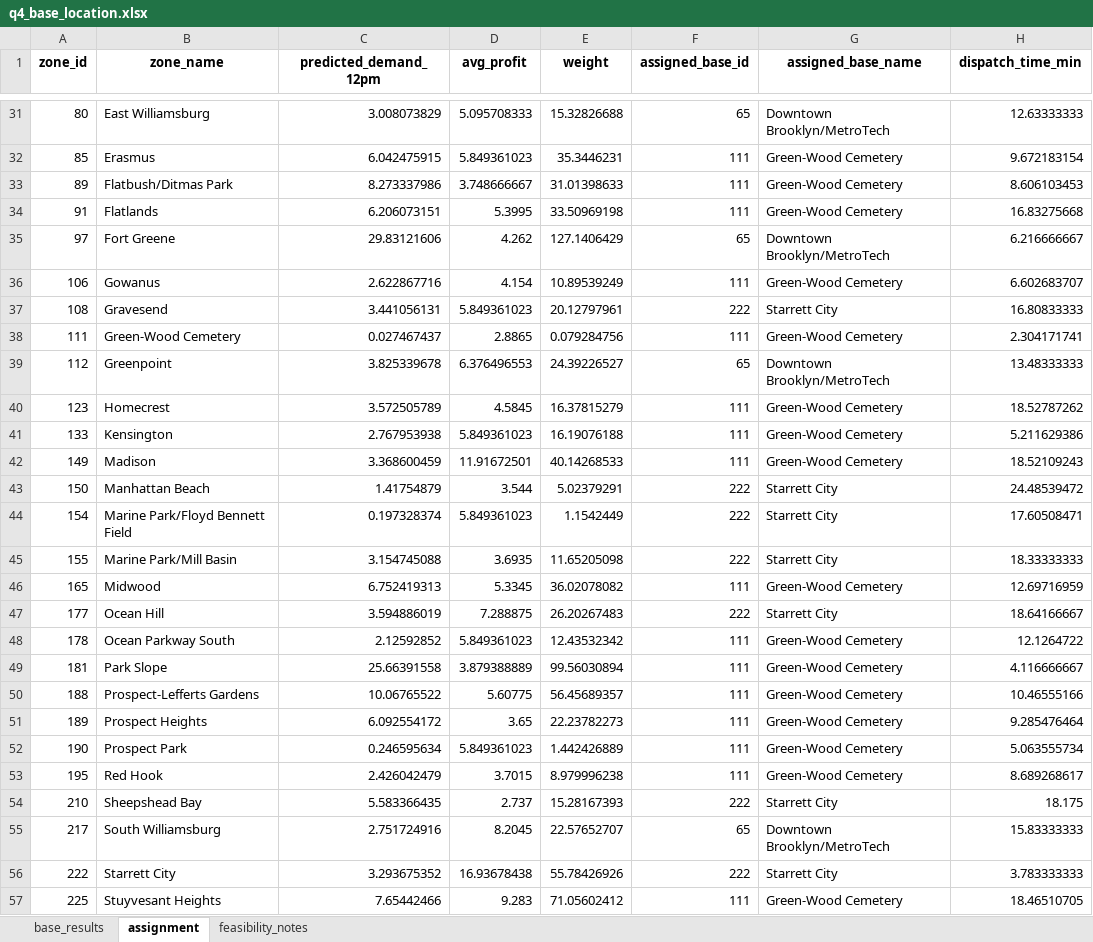
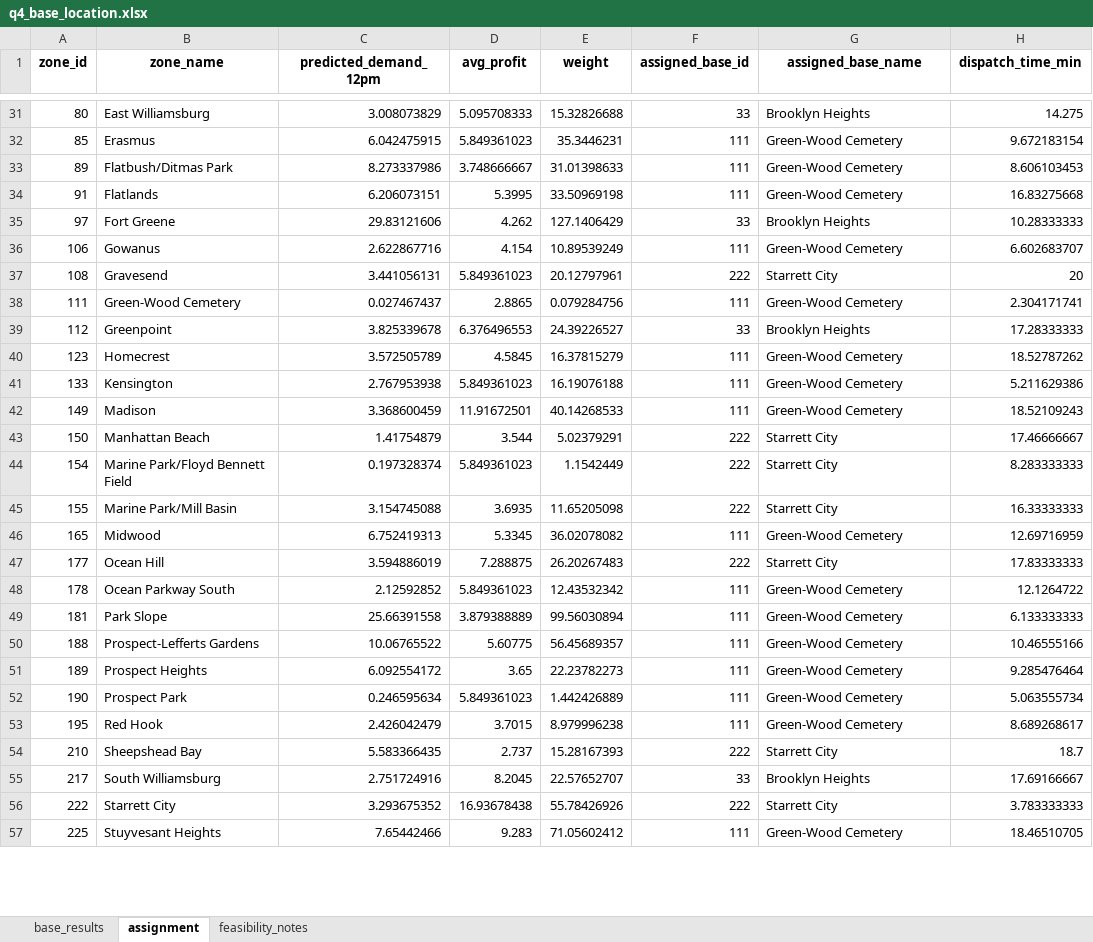
Before and after one commit to Li-XuanYi/Comp, an Excel workbook: outputs/submission/q4_base_location.xlsx, sheet assignment, drawn as a sheet; only a part is shown, gaps mark what is left out; values as stored, in another font and other column widths than the file's, no borders; the diff covers the shown part only; the diff names each change by its address in the sheet, - before the commit and + after, or states it on an @@ line.

```diff
--- a/outputs/submission/q4_base_location.xlsx (sheet assignment)
+++ b/outputs/submission/q4_base_location.xlsx (sheet assignment)
-F31 (assigned_base_id): 65
+F31 (assigned_base_id): 33
-G31 (assigned_base_name): Downtown Brooklyn/MetroTech
+G31 (assigned_base_name): Brooklyn Heights
-H31 (dispatch_time_min): 12.63333333
+H31 (dispatch_time_min): 14.275
-F35 (assigned_base_id): 65
+F35 (assigned_base_id): 33
-G35 (assigned_base_name): Downtown Brooklyn/MetroTech
+G35 (assigned_base_name): Brooklyn Heights
-H35 (dispatch_time_min): 6.216666667
+H35 (dispatch_time_min): 10.28333333
-H37 (dispatch_time_min): 16.80833333
+H37 (dispatch_time_min): 20
-F39 (assigned_base_id): 65
+F39 (assigned_base_id): 33
-G39 (assigned_base_name): Downtown Brooklyn/MetroTech
+G39 (assigned_base_name): Brooklyn Heights
-H39 (dispatch_time_min): 13.48333333
+H39 (dispatch_time_min): 17.28333333
-H43 (dispatch_time_min): 24.48539472
+H43 (dispatch_time_min): 17.46666667
-H44 (dispatch_time_min): 17.60508471
+H44 (dispatch_time_min): 8.283333333
-H45 (dispatch_time_min): 18.33333333
+H45 (dispatch_time_min): 16.33333333
-H47 (dispatch_time_min): 18.64166667
+H47 (dispatch_time_min): 17.83333333
-H49 (dispatch_time_min): 4.116666667
+H49 (dispatch_time_min): 6.133333333
-H54 (dispatch_time_min): 18.175
+H54 (dispatch_time_min): 18.7
-F55 (assigned_base_id): 65
+F55 (assigned_base_id): 33
-G55 (assigned_base_name): Downtown Brooklyn/MetroTech
+G55 (assigned_base_name): Brooklyn Heights
-H55 (dispatch_time_min): 15.83333333
+H55 (dispatch_time_min): 17.69166667
```
Also changed, not shown: 45 edited cells elsewhere in this sheet, sheet base_results, sheet feasibility_notes, outputs/submission/q1_hourly_prediction.xlsx, outputs/submission/q2_fhv_pricing.xlsx, 17 other files.
